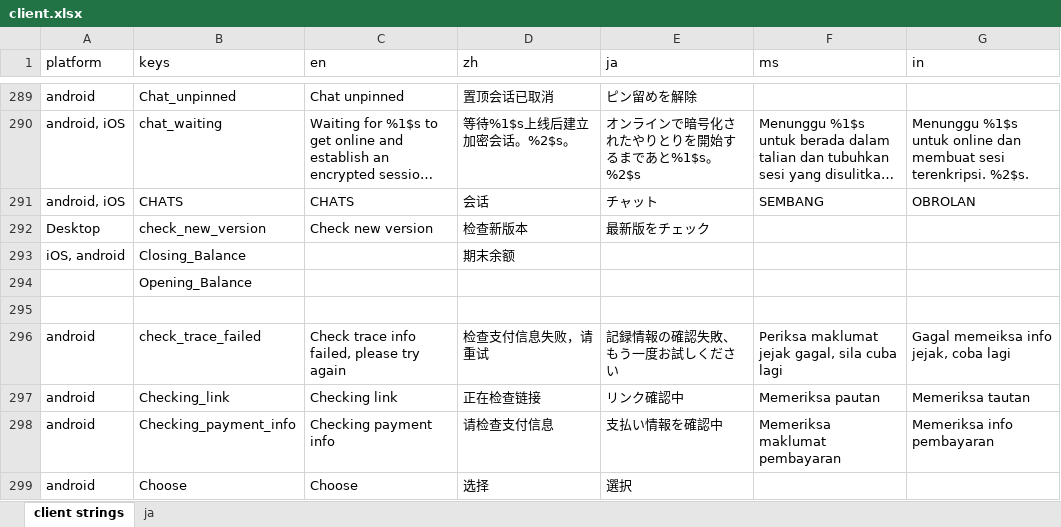
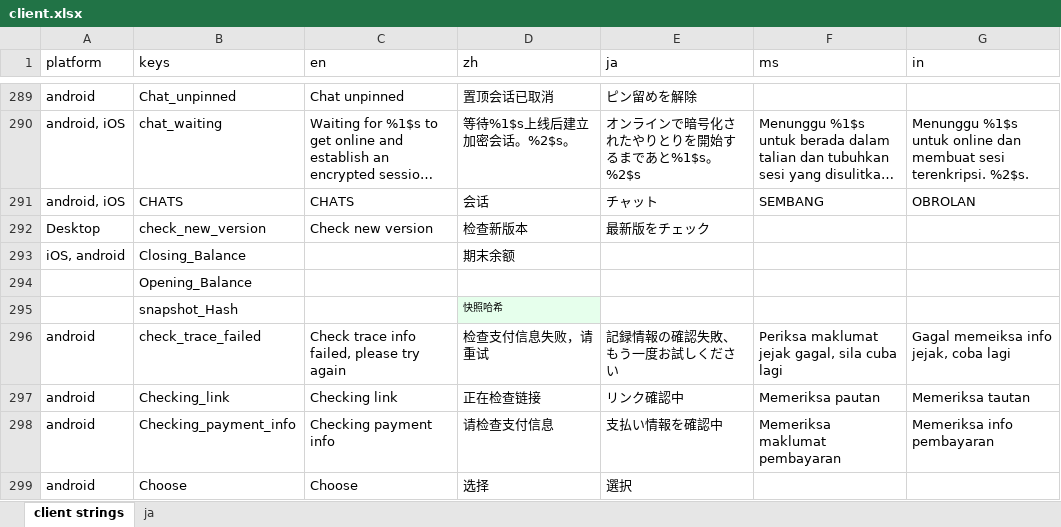
Before and after one commit to Tougee/sync-google-sheet, an Excel workbook: client.xlsx, sheet client strings, drawn as a sheet; only a part is shown, gaps mark what is left out; long unchanged cells end in …; values as stored, in another font and other column widths than the file's, no borders; charts and pictures and conditional formats not drawn; the diff names each change by its address in the sheet, - before the commit and + after, or states it on an @@ line.

Commit message:
update client.xlsx

```diff
--- a/client.xlsx (sheet client strings)
+++ b/client.xlsx (sheet client strings)
-row 295: (empty)
+row 295:  | snapshot_Hash |  | 快照哈希
-D295 fill: none
+D295 fill: #E6FFEC
```
